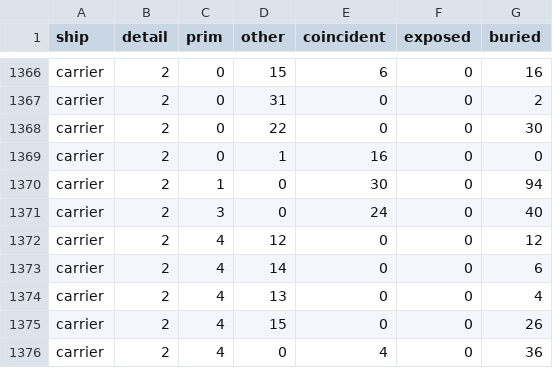
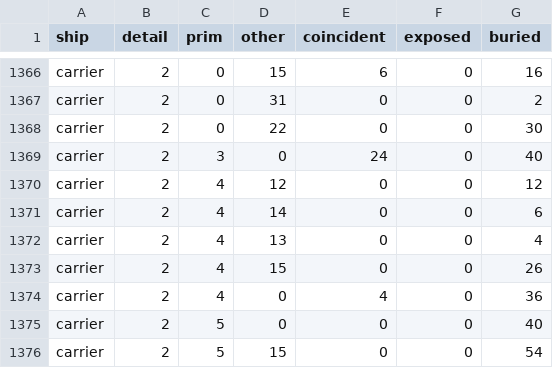
Before and after one commit to kachumbali/game-space, a CSV file: docs/measurements/brief8/overlap-after-tablet.csv, drawn as a sheet; only a part is shown, gaps mark what is left out; the shorter side is filled out with more unchanged rows.

```diff
--- a/docs/measurements/brief8/overlap-after-tablet.csv
+++ b/docs/measurements/brief8/overlap-after-tablet.csv
@@ -1368,4 +1368,2 @@ carrier,2,0,31,0,0,2
 carrier,2,0,22,0,0,30
-carrier,2,0,1,16,0,0
-carrier,2,1,0,30,0,94
 carrier,2,3,0,24,0,40
```
Also changed, not shown: docs/measurements/brief8/overlap-after-desktop.csv, 2 other files.
